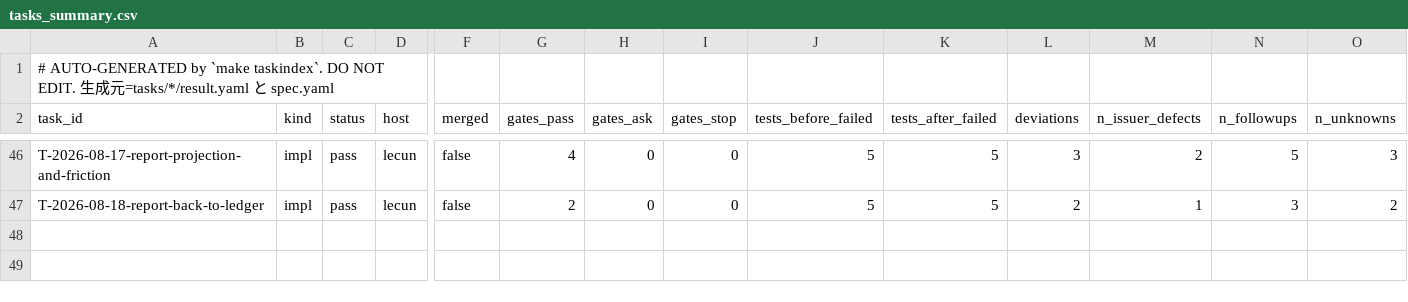
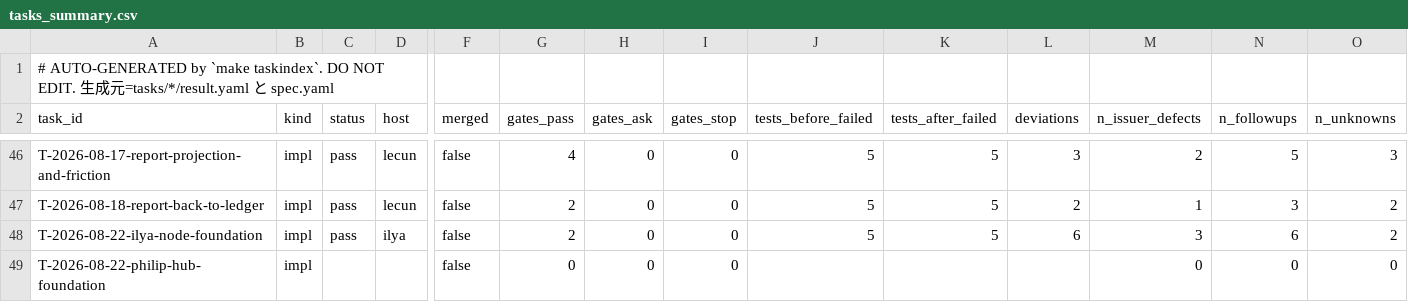
Before and after one commit to takuya3h/m2, a CSV file: context/auto/tasks_summary.csv, drawn as a sheet; only a part is shown, gaps mark what is left out; rows hold the shown columns only; the diff names each change by its address in the sheet, - before the commit and + after, or states it on an @@ line.

```diff
--- a/context/auto/tasks_summary.csv
+++ b/context/auto/tasks_summary.csv
+row 48: T-2026-08-22-ilya-node-foundation | impl | pass | ilya | false | 2 | 0 | 0 | 5 | 5 | 6 | 3 | 6 | 2
+row 49: T-2026-08-22-philip-hub-foundation | impl |  |  | false | 0 | 0 | 0 |  |  |  | 0 | 0 | 0
```
Also changed, not shown: 11 other files.
